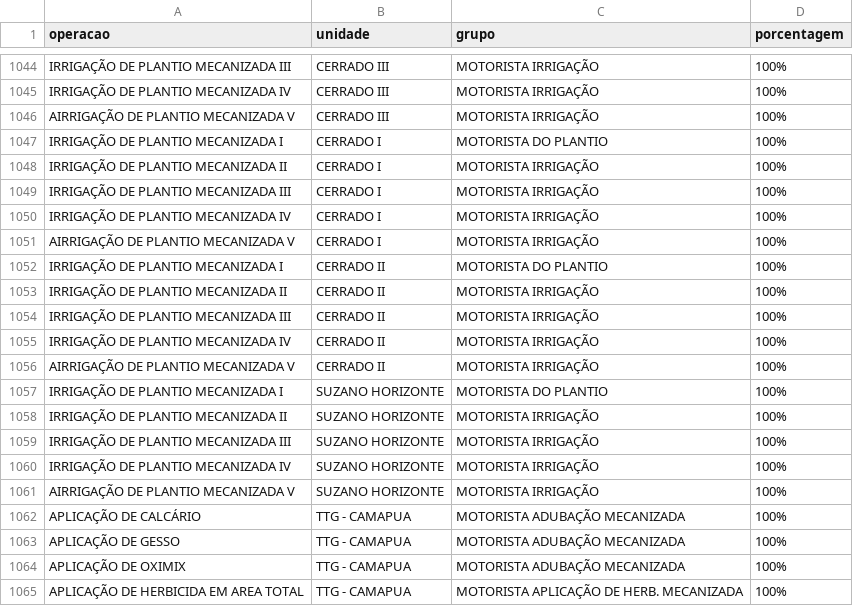
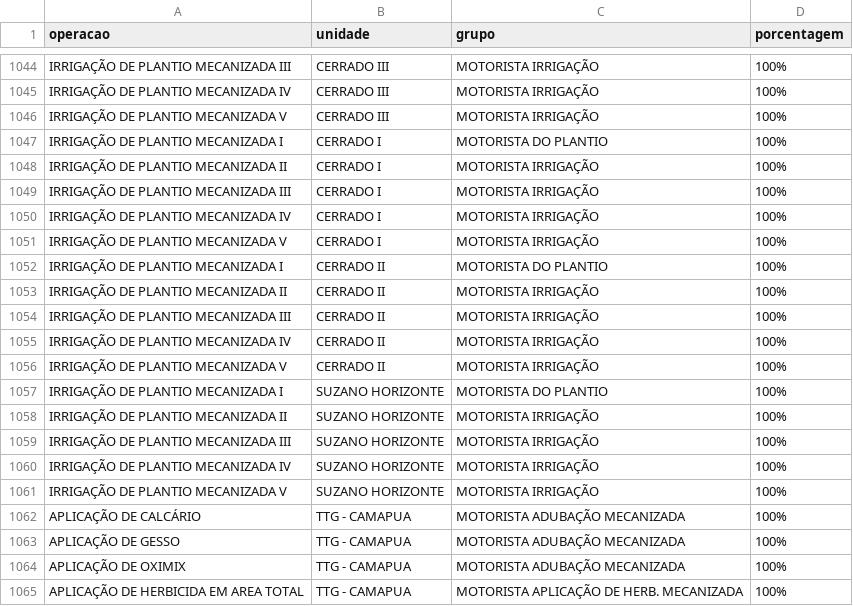
Before and after one commit to guilherme-jsf/und, a CSV file: grupoatvd.csv, drawn as a sheet; only a part is shown, gaps mark what is left out.

Commit message:
Update grupoatvd.csv

```diff
--- a/grupoatvd.csv
+++ b/grupoatvd.csv
@@ -1045,3 +1045,3 @@ IRRIGAÇÃO DE PLANTIO MECANIZADA III;CERRADO III;MOTORISTA IRRIGAÇÃO;100%
 IRRIGAÇÃO DE PLANTIO MECANIZADA IV;CERRADO III;MOTORISTA IRRIGAÇÃO;100%
-AIRRIGAÇÃO DE PLANTIO MECANIZADA V;CERRADO III;MOTORISTA IRRIGAÇÃO;100%
+IRRIGAÇÃO DE PLANTIO MECANIZADA V;CERRADO III;MOTORISTA IRRIGAÇÃO;100%
 IRRIGAÇÃO DE PLANTIO MECANIZADA I;CERRADO I;MOTORISTA DO PLANTIO;100%
@@ -1050,3 +1050,3 @@ IRRIGAÇÃO DE PLANTIO MECANIZADA III;CERRADO I;MOTORISTA IRRIGAÇÃO;100%
 IRRIGAÇÃO DE PLANTIO MECANIZADA IV;CERRADO I;MOTORISTA IRRIGAÇÃO;100%
-AIRRIGAÇÃO DE PLANTIO MECANIZADA V;CERRADO I;MOTORISTA IRRIGAÇÃO;100%
+IRRIGAÇÃO DE PLANTIO MECANIZADA V;CERRADO I;MOTORISTA IRRIGAÇÃO;100%
 IRRIGAÇÃO DE PLANTIO MECANIZADA I;CERRADO II;MOTORISTA DO PLANTIO;100%
@@ -1055,3 +1055,3 @@ IRRIGAÇÃO DE PLANTIO MECANIZADA III;CERRADO II;MOTORISTA IRRIGAÇÃO;100%
 IRRIGAÇÃO DE PLANTIO MECANIZADA IV;CERRADO II;MOTORISTA IRRIGAÇÃO;100%
-AIRRIGAÇÃO DE PLANTIO MECANIZADA V;CERRADO II;MOTORISTA IRRIGAÇÃO;100%
+IRRIGAÇÃO DE PLANTIO MECANIZADA V;CERRADO II;MOTORISTA IRRIGAÇÃO;100%
 IRRIGAÇÃO DE PLANTIO MECANIZADA I;SUZANO HORIZONTE;MOTORISTA DO PLANTIO;100%
@@ -1060,3 +1060,3 @@ IRRIGAÇÃO DE PLANTIO MECANIZADA III;SUZANO HORIZONTE;MOTORISTA IRRIGAÇÃO;100
 IRRIGAÇÃO DE PLANTIO MECANIZADA IV;SUZANO HORIZONTE;MOTORISTA IRRIGAÇÃO;100%
-AIRRIGAÇÃO DE PLANTIO MECANIZADA V;SUZANO HORIZONTE;MOTORISTA IRRIGAÇÃO;100%
+IRRIGAÇÃO DE PLANTIO MECANIZADA V;SUZANO HORIZONTE;MOTORISTA IRRIGAÇÃO;100%
 APLICAÇÃO DE CALCÁRIO;TTG - CAMAPUA;MOTORISTA ADUBAÇÃO MECANIZADA;100%
```
